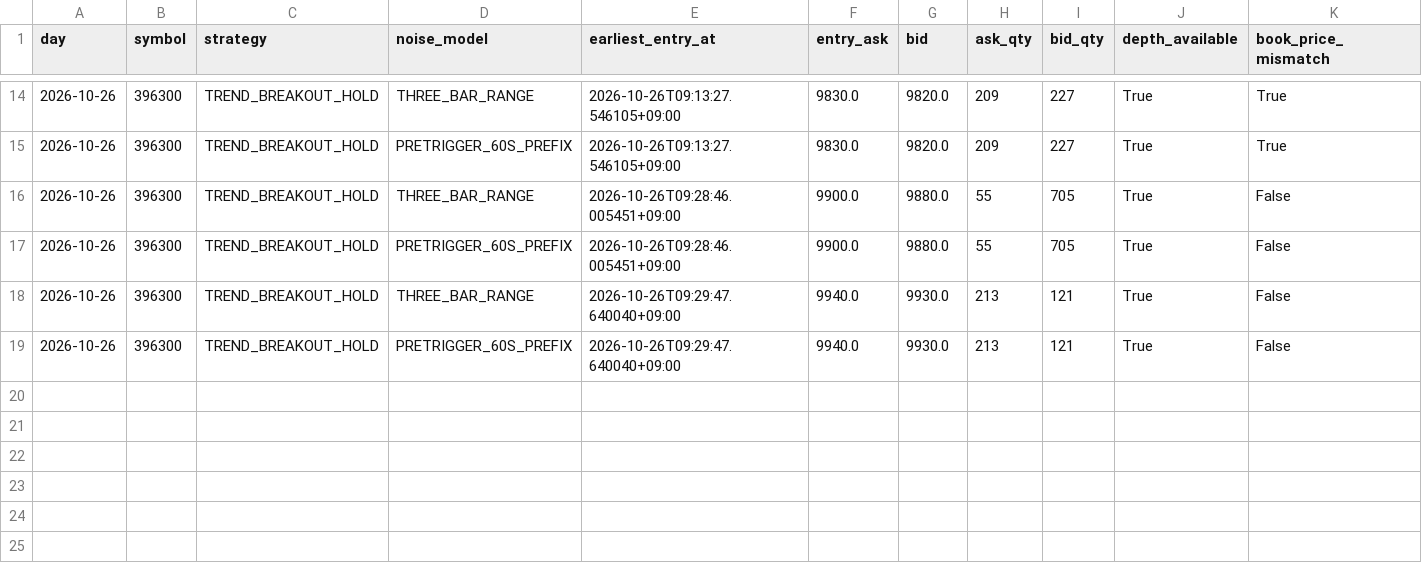
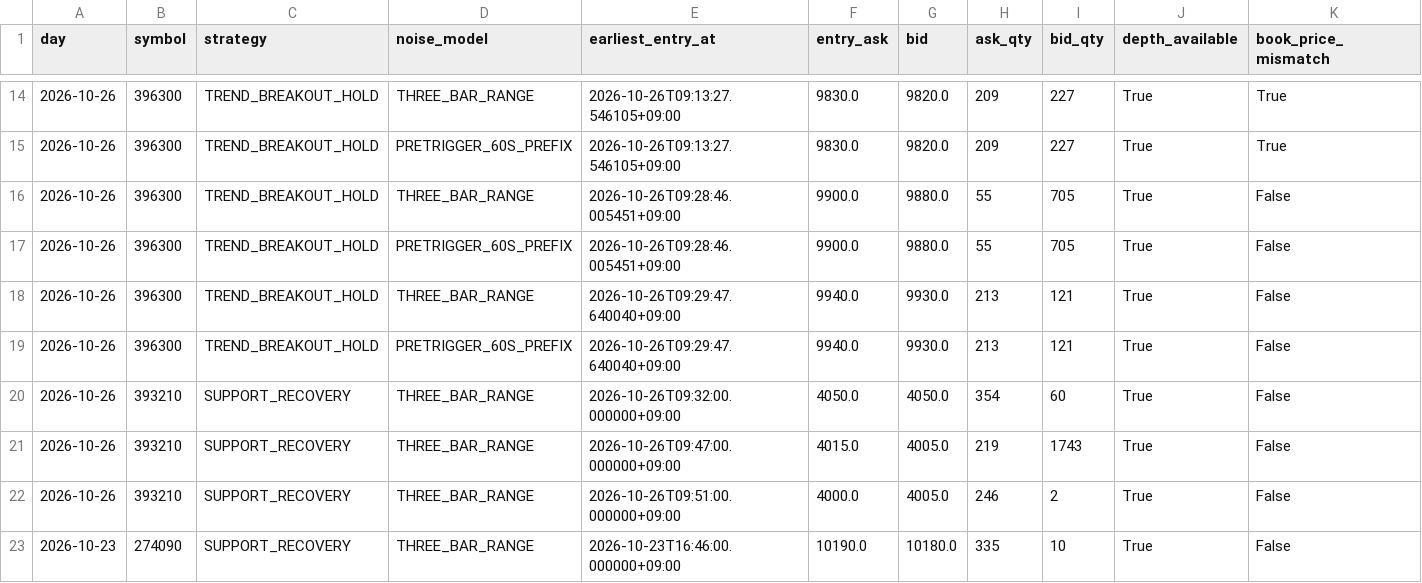
Before and after one commit to neomusbist/stock-trading-bot, a CSV file: audit/r6_oct26_ab_replacement/CASES.csv, drawn as a sheet; only a part is shown, gaps mark what is left out; rows hold the shown columns only; the diff names each change by its address in the sheet, - before the commit and + after, or states it on an @@ line.

Commit message:
feat(strategy): replace legacy A/B with SupportRecovery and TrendBreakout, integrate into engine and verify causal replay

```diff
--- a/audit/r6_oct26_ab_replacement/CASES.csv
+++ b/audit/r6_oct26_ab_replacement/CASES.csv
+row 20: 2026-10-26 | 393210 | SUPPORT_RECOVERY | THREE_BAR_RANGE | 2026-10-26T09:32:00.000000+09:00 | 4050.0 | 4050.0 | 354 | 60 | True | False
+row 21: 2026-10-26 | 393210 | SUPPORT_RECOVERY | THREE_BAR_RANGE | 2026-10-26T09:47:00.000000+09:00 | 4015.0 | 4005.0 | 219 | 1743 | True | False
+row 22: 2026-10-26 | 393210 | SUPPORT_RECOVERY | THREE_BAR_RANGE | 2026-10-26T09:51:00.000000+09:00 | 4000.0 | 4005.0 | 246 | 2 | True | False
+row 23: 2026-10-23 | 274090 | SUPPORT_RECOVERY | THREE_BAR_RANGE | 2026-10-23T16:46:00.000000+09:00 | 10190.0 | 10180.0 | 335 | 10 | True | False
```
Also changed, not shown: 5 other files.
